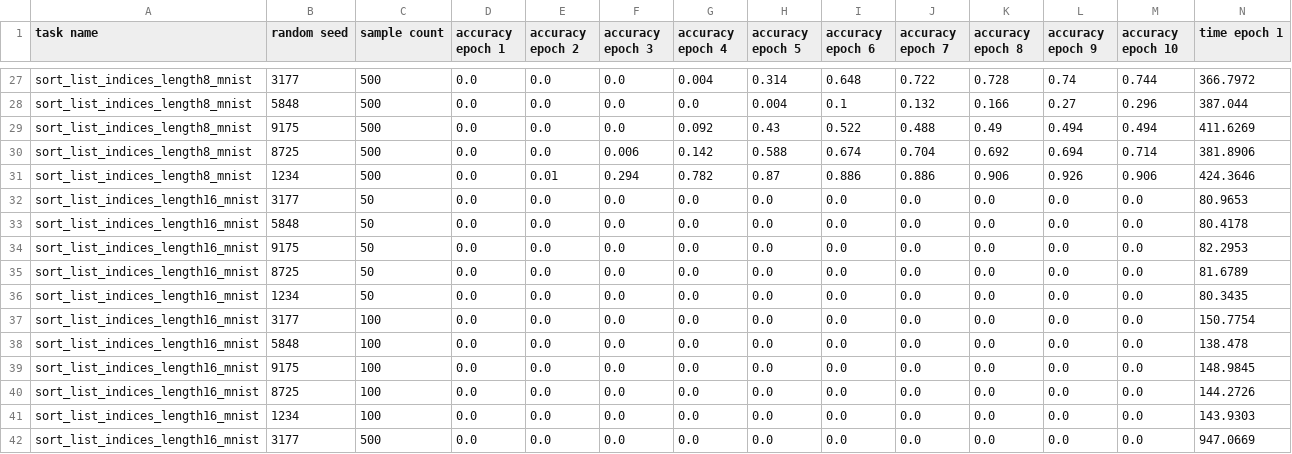
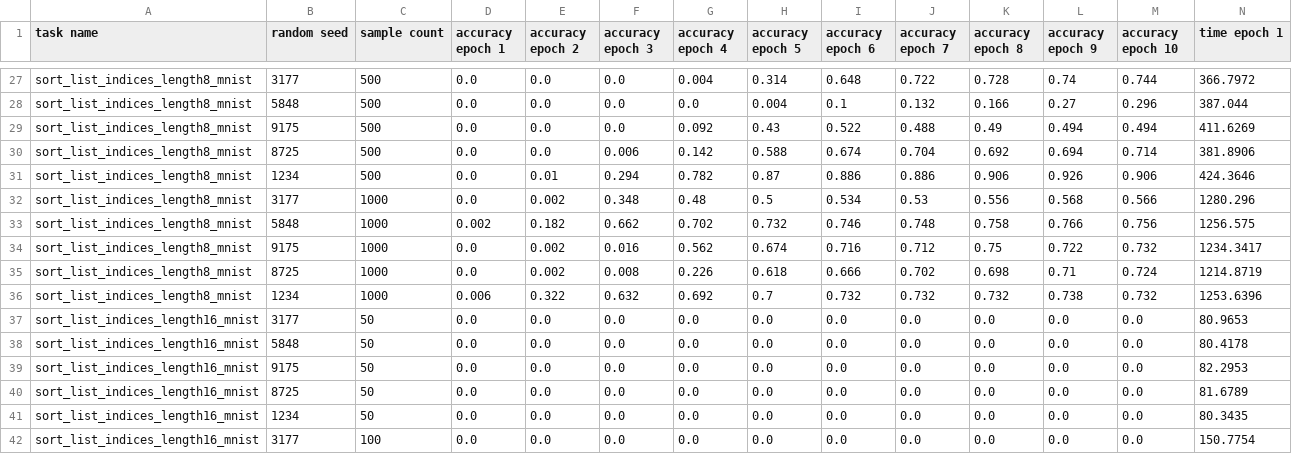
Before and after one commit to alaiasolkobreslin/ISED, a CSV file: generation-pipeline/sample_count_experiment.csv, drawn as a sheet; only a part is shown, gaps mark what is left out; the shorter side is filled out with more unchanged rows; rows hold the shown columns only; the diff names each change by its address in the sheet, - before the commit and + after, or states it on an @@ line.

Commit message:
sample 1000 length 8

```diff
--- a/generation-pipeline/sample_count_experiment.csv
+++ b/generation-pipeline/sample_count_experiment.csv
+row 32: sort_list_indices_length8_mnist | 3177 | 1000 | 0.0 | 0.002 | 0.348 | 0.48 | 0.5 | 0.534 | 0.53 | 0.556 | 0.568 | 0.566 | 1280.296
+row 33: sort_list_indices_length8_mnist | 5848 | 1000 | 0.002 | 0.182 | 0.662 | 0.702 | 0.732 | 0.746 | 0.748 | 0.758 | 0.766 | 0.756 | 1256.575
+row 34: sort_list_indices_length8_mnist | 9175 | 1000 | 0.0 | 0.002 | 0.016 | 0.562 | 0.674 | 0.716 | 0.712 | 0.75 | 0.722 | 0.732 | 1234.3417
+row 35: sort_list_indices_length8_mnist | 8725 | 1000 | 0.0 | 0.002 | 0.008 | 0.226 | 0.618 | 0.666 | 0.702 | 0.698 | 0.71 | 0.724 | 1214.8719
+row 36: sort_list_indices_length8_mnist | 1234 | 1000 | 0.006 | 0.322 | 0.632 | 0.692 | 0.7 | 0.732 | 0.732 | 0.732 | 0.738 | 0.732 | 1253.6396
```
